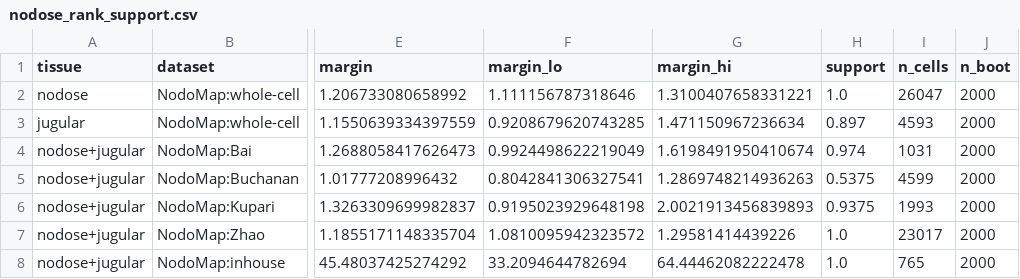
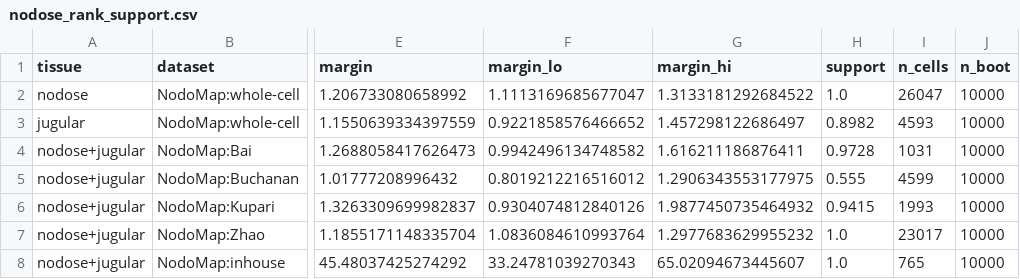
Before and after one commit to AlexanderJais/Oprl1-Peripheral-Atlas, a CSV file: results/nodose_rank_support.csv, drawn as a sheet; only a part is shown, gaps mark what is left out; the diff names each change by its address in the sheet, - before the commit and + after, or states it on an @@ line.

```diff
--- a/results/nodose_rank_support.csv
+++ b/results/nodose_rank_support.csv
-F2 (margin_lo): 1.111156787318646
+F2 (margin_lo): 1.1113169685677047
-G2 (margin_hi): 1.3100407658331221
+G2 (margin_hi): 1.3133181292684522
-J2:J8 (n_boot): 2000
+J2:J8 (n_boot): 10000
-F3 (margin_lo): 0.9208679620743285
+F3 (margin_lo): 0.9221858576466652
-G3 (margin_hi): 1.471150967236634
+G3 (margin_hi): 1.457298122686497
-H3 (support): 0.897
+H3 (support): 0.8982
-F4 (margin_lo): 0.9924498622219049
+F4 (margin_lo): 0.9942496134748582
-G4 (margin_hi): 1.6198491950410674
+G4 (margin_hi): 1.616211186876411
-H4 (support): 0.974
+H4 (support): 0.9728
-F5 (margin_lo): 0.8042841306327541
+F5 (margin_lo): 0.8019212216516012
-G5 (margin_hi): 1.2869748214936263
+G5 (margin_hi): 1.2906343553177975
-H5 (support): 0.5375
+H5 (support): 0.555
-F6 (margin_lo): 0.9195023929648198
+F6 (margin_lo): 0.9304074812840126
-G6 (margin_hi): 2.0021913456839893
+G6 (margin_hi): 1.9877450735464932
-H6 (support): 0.9375
+H6 (support): 0.9415
-F7 (margin_lo): 1.0810095942323572
+F7 (margin_lo): 1.0836084610993764
-G7 (margin_hi): 1.29581414439226
+G7 (margin_hi): 1.2977683629955232
-F8 (margin_lo): 33.2094644782694
+F8 (margin_lo): 33.24781039270343
-G8 (margin_hi): 64.44462082222478
+G8 (margin_hi): 65.02094673445607
```
Also changed, not shown: results/geniculate_rank_support.csv, results/oprl1_across_datasets.csv, 16 other files.
